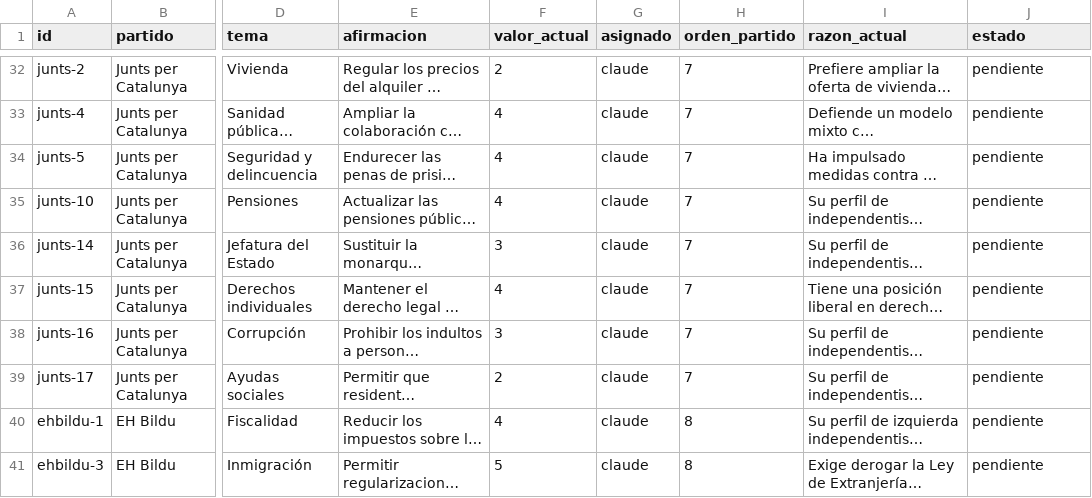
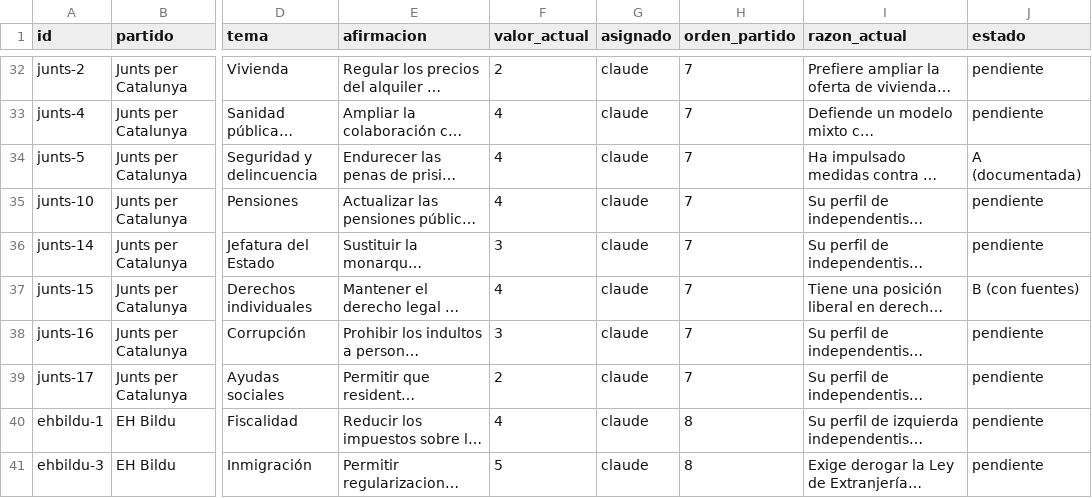
Before and after one commit to letalicpeio/afinidad-electoral, a CSV file: audit/inferencias-pendientes.csv, drawn as a sheet; only a part is shown, gaps mark what is left out; long unchanged cells end in …; the diff covers the shown part only; the diff names each change by its address in the sheet, - before the commit and + after, or states it on an @@ line.

```diff
--- a/audit/inferencias-pendientes.csv
+++ b/audit/inferencias-pendientes.csv
-J34 (estado): pendiente
+J34 (estado): A (documentada)
-J37 (estado): pendiente
+J37 (estado): B (con fuentes)
```
Also changed, not shown: 8 edited cells elsewhere in this file, 7 other files.
